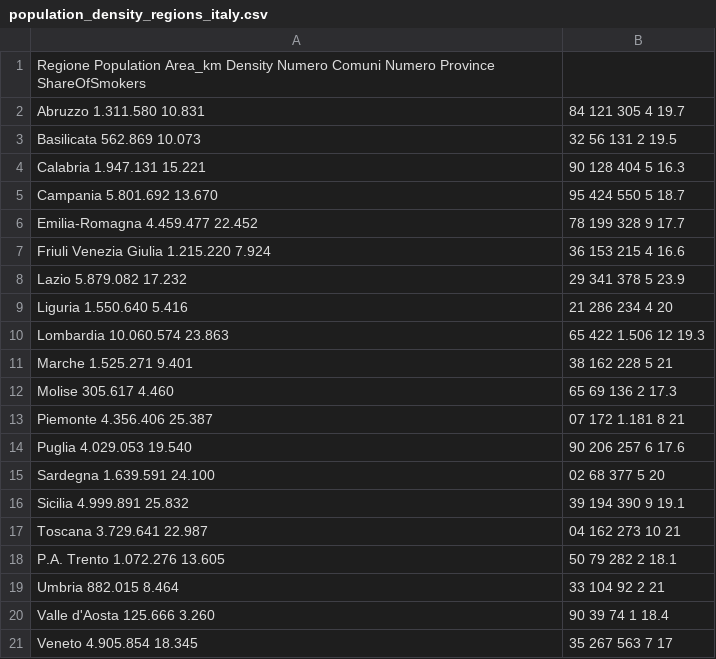
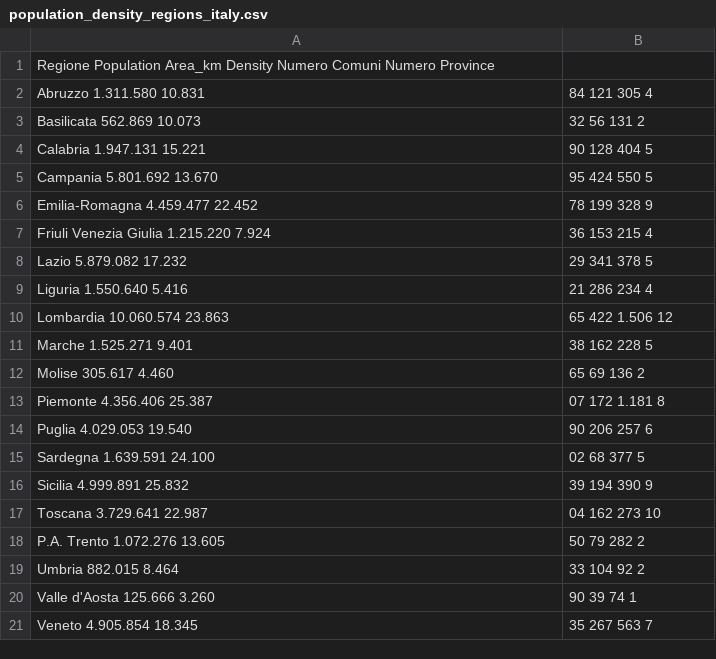
Before and after one commit to razumovs/cov_19_geographical, a CSV file: ItalyDemographics/population_density_regions_italy.csv, drawn as a sheet.

```diff
--- a/ItalyDemographics/population_density_regions_italy.csv
+++ b/ItalyDemographics/population_density_regions_italy.csv
@@ -1,21 +1,21 @@
-Regione	Population	Area_km	Density	Numero Comuni	Numero Province	ShareOfSmokers
-Abruzzo	1.311.580	10.831,84	121	305	4	19.7
-Basilicata	562.869	10.073,32	56	131	2	19.5
-Calabria	1.947.131	15.221,90	128	404	5	16.3
-Campania	5.801.692	13.670,95	424	550	5	18.7
-Emilia-Romagna	4.459.477	22.452,78	199	328	9	17.7
-Friuli Venezia Giulia	1.215.220	7.924,36	153	215	4	16.6
-Lazio	5.879.082	17.232,29	341	378	5	23.9
-Liguria	1.550.640	5.416,21	286	234	4	20
-Lombardia	10.060.574	23.863,65	422	1.506	12	19.3
-Marche	1.525.271	9.401,38	162	228	5	21
-Molise	305.617	4.460,65	69	136	2	17.3
-Piemonte	4.356.406	25.387,07	172	1.181	8	21
-Puglia	4.029.053	19.540,90	206	257	6	17.6
-Sardegna	1.639.591	24.100,02	68	377	5	20
-Sicilia	4.999.891	25.832,39	194	390	9	19.1
-Toscana	3.729.641	22.987,04	162	273	10	21
-P.A. Trento	1.072.276	13.605,50	79	282	2	18.1
-Umbria	882.015	8.464,33	104	92	2	21
-Valle d'Aosta	125.666	3.260,90	39	74	1	18.4
-Veneto	4.905.854	18.345,35	267	563	7	17
+Regione	Population	Area_km	Density	Numero Comuni	Numero Province
+Abruzzo	1.311.580	10.831,84	121	305	4
+Basilicata	562.869	10.073,32	56	131	2
+Calabria	1.947.131	15.221,90	128	404	5
+Campania	5.801.692	13.670,95	424	550	5
+Emilia-Romagna	4.459.477	22.452,78	199	328	9
+Friuli Venezia Giulia	1.215.220	7.924,36	153	215	4
+Lazio	5.879.082	17.232,29	341	378	5
+Liguria	1.550.640	5.416,21	286	234	4
+Lombardia	10.060.574	23.863,65	422	1.506	12
+Marche	1.525.271	9.401,38	162	228	5
+Molise	305.617	4.460,65	69	136	2
+Piemonte	4.356.406	25.387,07	172	1.181	8
+Puglia	4.029.053	19.540,90	206	257	6
+Sardegna	1.639.591	24.100,02	68	377	5
+Sicilia	4.999.891	25.832,39	194	390	9
+Toscana	3.729.641	22.987,04	162	273	10
+P.A. Trento	1.072.276	13.605,50	79	282	2
+Umbria	882.015	8.464,33	104	92	2
+Valle d'Aosta	125.666	3.260,90	39	74	1
+Veneto	4.905.854	18.345,35	267	563	7
```
Also changed, not shown: 2 other files.
